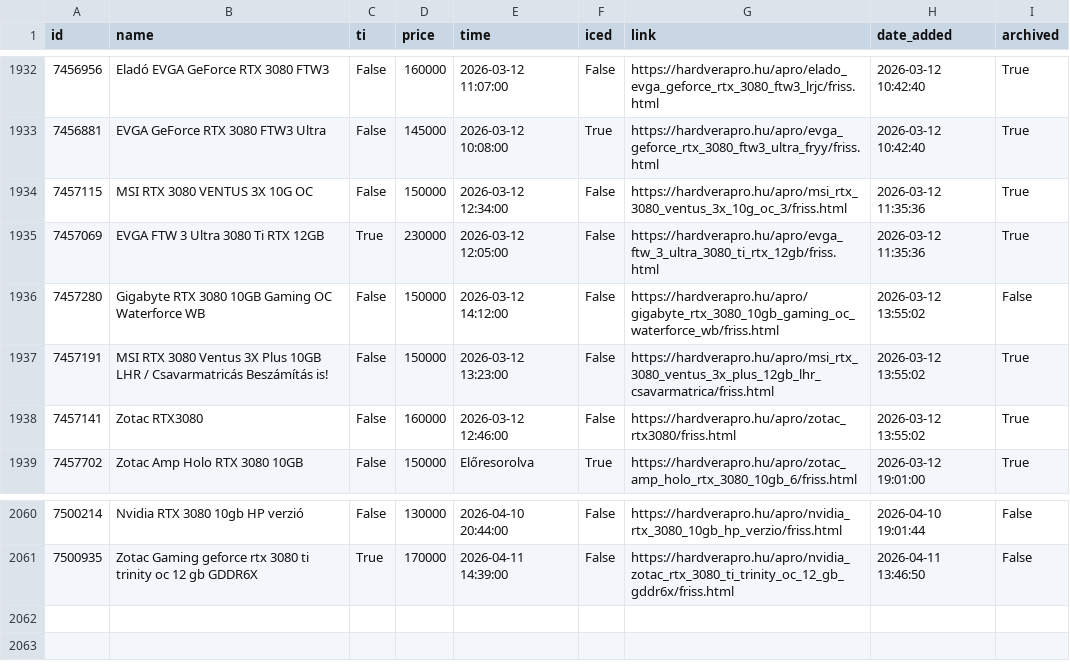
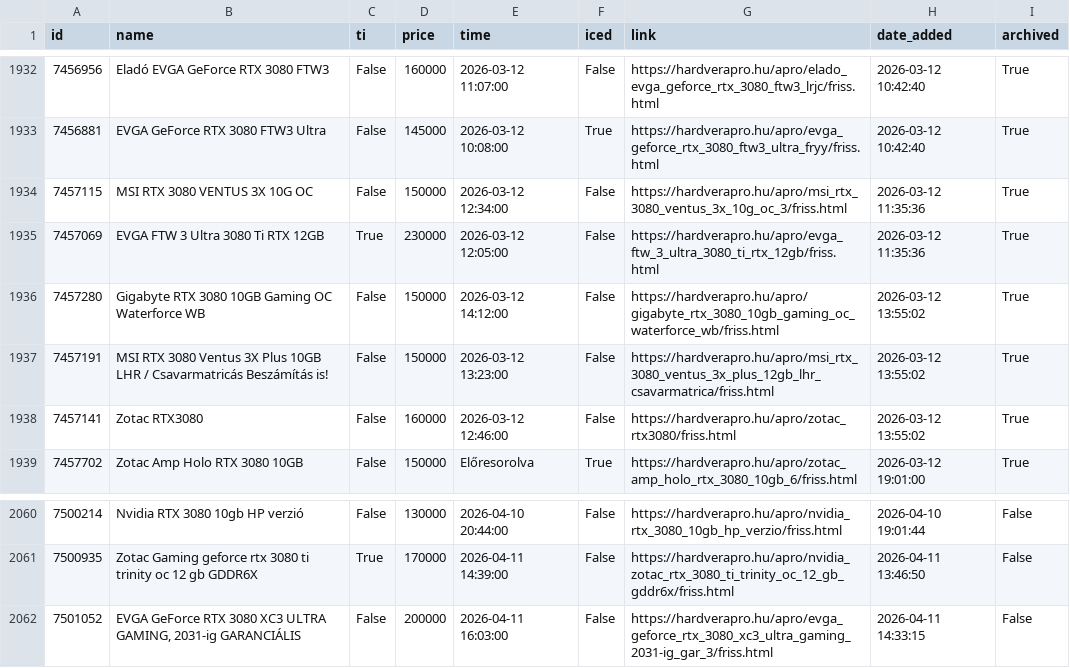
Before and after one commit to leviipope/scraping_hardverapro, a CSV file: gpu_listings.csv, drawn as a sheet; only a part is shown, gaps mark what is left out.

```diff
--- a/gpu_listings.csv
+++ b/gpu_listings.csv
@@ -1935,3 +1935,3 @@ id,name,ti,price,time,iced,link,date_added,archived
 7457069,EVGA FTW 3 Ultra 3080 Ti RTX 12GB,True,230000,2026-03-12 12:05:00,False,https://hardverapro.hu/apro/evga_ftw_3_ultra_3080_ti_rtx_12gb/friss.html,2026-03-12 11:35:36,True
-7457280,Gigabyte RTX 3080 10GB Gaming OC Waterforce WB,False,150000,2026-03-12 14:12:00,False,https://hardverapro.hu/apro/gigabyte_rtx_3080_10gb_gaming_oc_waterforce_wb/friss.html,2026-03-12 13:55:02,False
+7457280,Gigabyte RTX 3080 10GB Gaming OC Waterforce WB,False,150000,2026-03-12 14:12:00,False,https://hardverapro.hu/apro/gigabyte_rtx_3080_10gb_gaming_oc_waterforce_wb/friss.html,2026-03-12 13:55:02,True
 7457191,MSI RTX 3080 Ventus 3X Plus 10GB LHR / Csavarmatricás Beszámítás is!,False,150000,2026-03-12 13:23:00,False,https://hardverapro.hu/apro/msi_rtx_3080_ventus_3x_plus_12gb_lhr_csavarmatrica/friss.html,2026-03-12 13:55:02,True
@@ -2061 +2061,2 @@ id,name,ti,price,time,iced,link,date_added,archived
 7500935,Zotac Gaming geforce rtx 3080 ti trinity oc 12 gb GDDR6X,True,170000,2026-04-11 14:39:00,False,https://hardverapro.hu/apro/nvidia_zotac_rtx_3080_ti_trinity_oc_12_gb_gddr6x/friss.html,2026-04-11 13:46:50,False
+7501052,"EVGA GeForce RTX 3080 XC3 ULTRA GAMING, 2031-ig GARANCIÁLIS",False,200000,2026-04-11 16:03:00,False,https://hardverapro.hu/apro/evga_geforce_rtx_3080_xc3_ultra_gaming_2031-ig_gar_3/friss.html,2026-04-11 14:33:15,False
```
Also changed, not shown: 1 other file.
